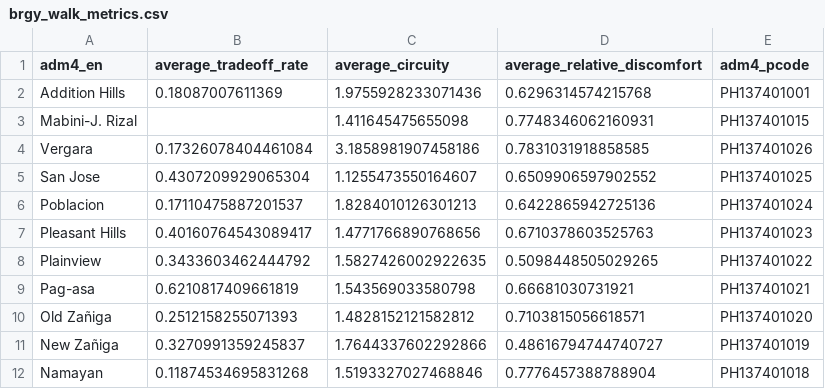
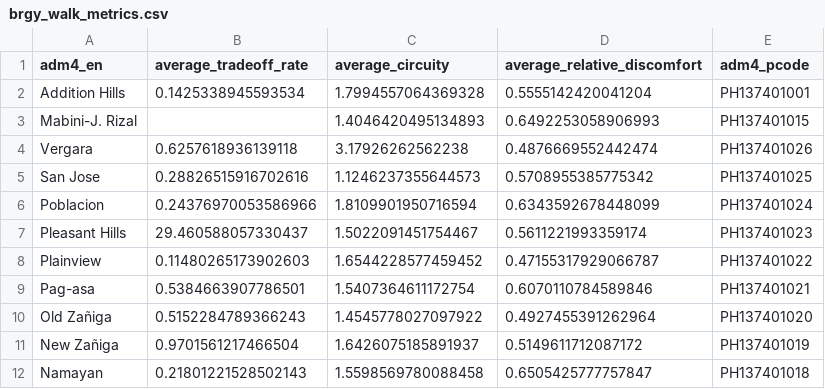
Before and after one commit to eltgnd/pjdsc-padyak, a CSV file: migs_pages_data/brgy_curve_analysis/brgy_walk_metrics.csv, drawn as a sheet; only a part is shown; the diff covers the shown part only.

Commit message:
Finalize bikeability curves and update incorrectly computed walk metrics

```diff
--- a/migs_pages_data/brgy_curve_analysis/brgy_walk_metrics.csv
+++ b/migs_pages_data/brgy_curve_analysis/brgy_walk_metrics.csv
@@ -1,12 +1,12 @@
 adm4_en,average_tradeoff_rate,average_circuity,average_relative_discomfort,adm4_pcode
-Addition Hills,0.18087007611369,1.9755928233071436,0.6296314574215768,PH137401001
-Mabini-J. Rizal,,1.411645475655098,0.7748346062160931,PH137401015
-Vergara,0.17326078404461084,3.1858981907458186,0.7831031918858585,PH137401026
-San Jose,0.4307209929065304,1.1255473550164607,0.6509906597902552,PH137401025
-Poblacion,0.17110475887201537,1.8284010126301213,0.6422865942725136,PH137401024
-Pleasant Hills,0.40160764543089417,1.4771766890768656,0.6710378603525763,PH137401023
-Plainview,0.3433603462444792,1.5827426002922635,0.5098448505029265,PH137401022
-Pag-asa,0.6210817409661819,1.543569033580798,0.66681030731921,PH137401021
-Old Zañiga,0.2512158255071393,1.4828152121582812,0.7103815056618571,PH137401020
-New Zañiga,0.3270991359245837,1.7644337602292866,0.48616794744740727,PH137401019
-Namayan,0.11874534695831268,1.5193327027468846,0.7776457388788904,PH137401018
+Addition Hills,0.1425338945593534,1.7994557064369328,0.5555142420041204,PH137401001
+Mabini-J. Rizal,,1.4046420495134893,0.6492253058906993,PH137401015
+Vergara,0.6257618936139118,3.17926262562238,0.4876669552442474,PH137401026
+San Jose,0.28826515916702616,1.1246237355644573,0.5708955385775342,PH137401025
+Poblacion,0.24376970053586966,1.8109901950716594,0.6343592678448099,PH137401024
+Pleasant Hills,29.460588057330437,1.5022091451754467,0.5611221993359174,PH137401023
+Plainview,0.11480265173902603,1.6544228577459452,0.47155317929066787,PH137401022
+Pag-asa,0.5384663907786501,1.5407364611172754,0.6070110784589846,PH137401021
+Old Zañiga,0.5152284789366243,1.4545778027097922,0.4927455391262964,PH137401020
+New Zañiga,0.9701561217466504,1.6426075185891937,0.5149611712087172,PH137401019
+Namayan,0.21801221528502143,1.5598569780088458,0.6505425777757847,PH137401018
```
Also changed, not shown: 46 edited cells elsewhere in this file, 1 other file.
